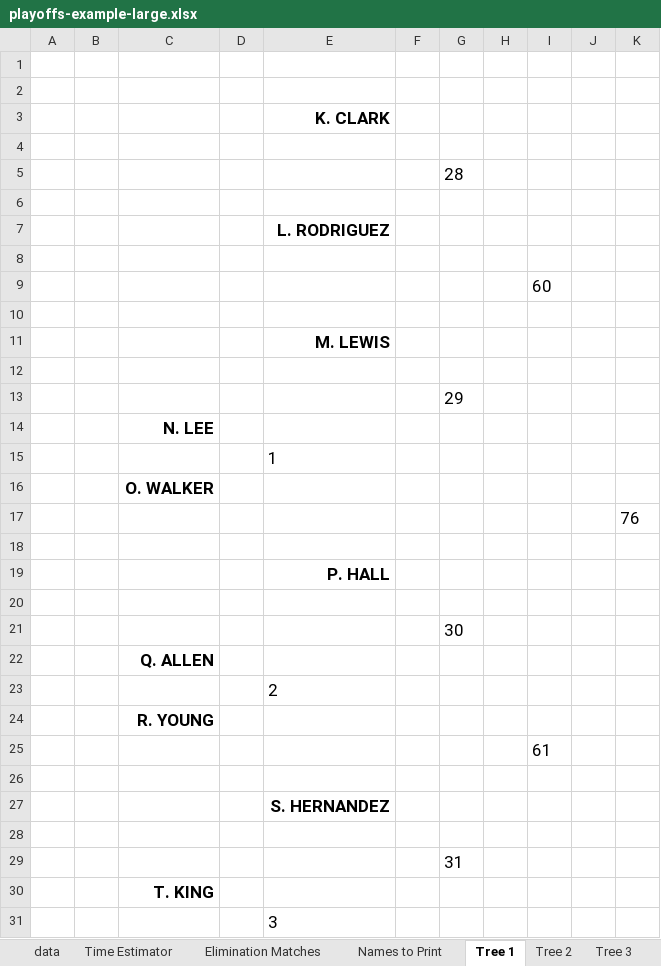
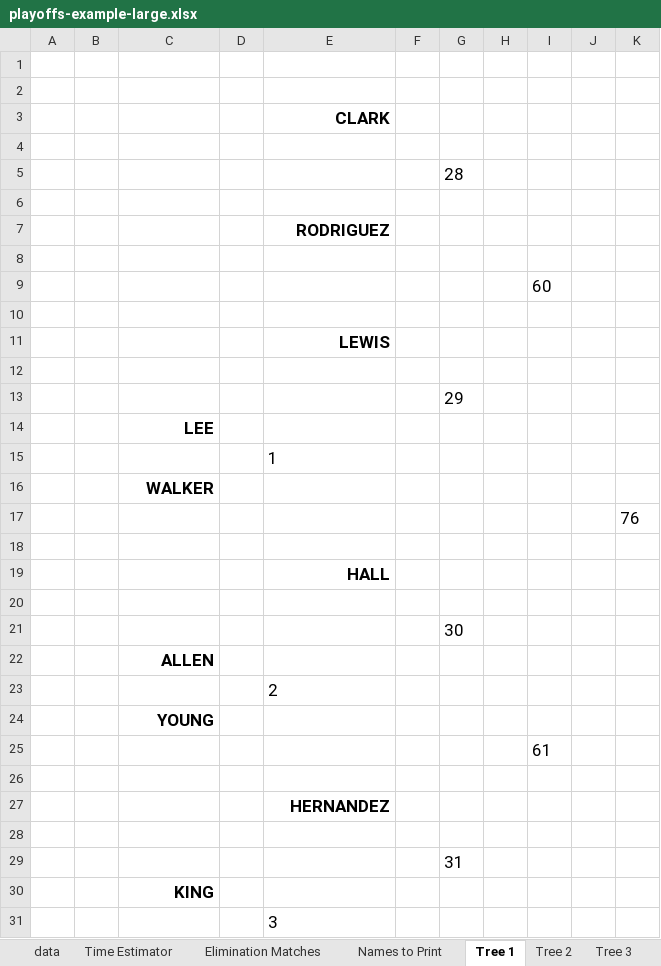
Before and after one commit to gitrgoliveira/bracket-creator, an Excel workbook: playoffs-example-large.xlsx, sheet Tree 1, drawn as a sheet; only a part is shown; values as stored, in another font and other column widths than the file's, no borders; the diff covers the shown part only; the diff names each change by its address in the sheet, - before the commit and + after, or states it on an @@ line.

```diff
--- a/playoffs-example-large.xlsx (sheet Tree 1)
+++ b/playoffs-example-large.xlsx (sheet Tree 1)
-E3: K. CLARK
+E3: CLARK
-E7: L. RODRIGUEZ
+E7: RODRIGUEZ
-E11: M. LEWIS
+E11: LEWIS
-C14: N. LEE
+C14: LEE
-C16: O. WALKER
+C16: WALKER
-E19: P. HALL
+E19: HALL
-C22: Q. ALLEN
+C22: ALLEN
-C24: R. YOUNG
+C24: YOUNG
-E27: S. HERNANDEZ
+E27: HERNANDEZ
-C30: T. KING
+C30: KING
```
Also changed, not shown: 1 edited cell elsewhere in this sheet, sheet data, sheet Tree 4, sheet Tree 6, sheet Tree 2, sheet Tree 3, sheet Tree 5, 2 more sheets, formulas that keep their value, playoffs-example-medium.xlsx, playoffs-example-small.xlsx, 6 other files.
